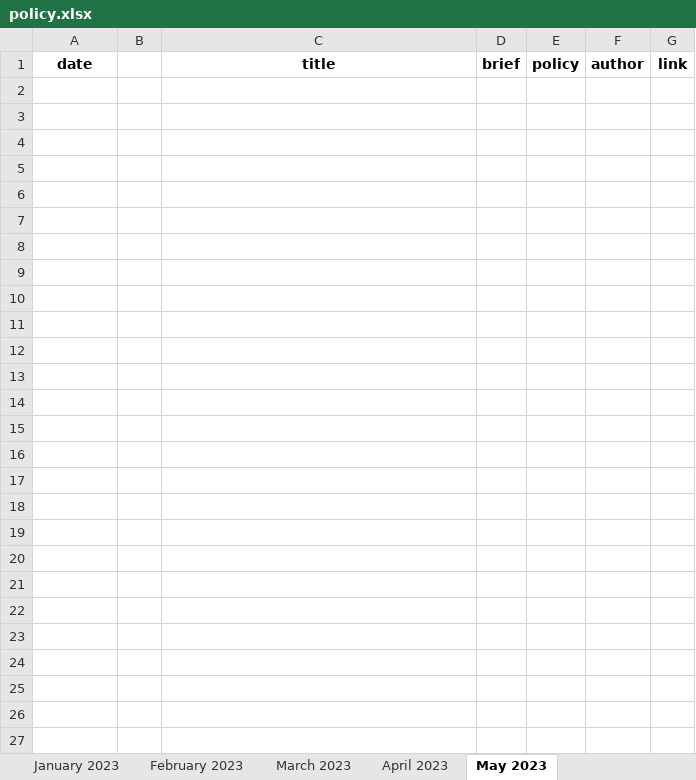
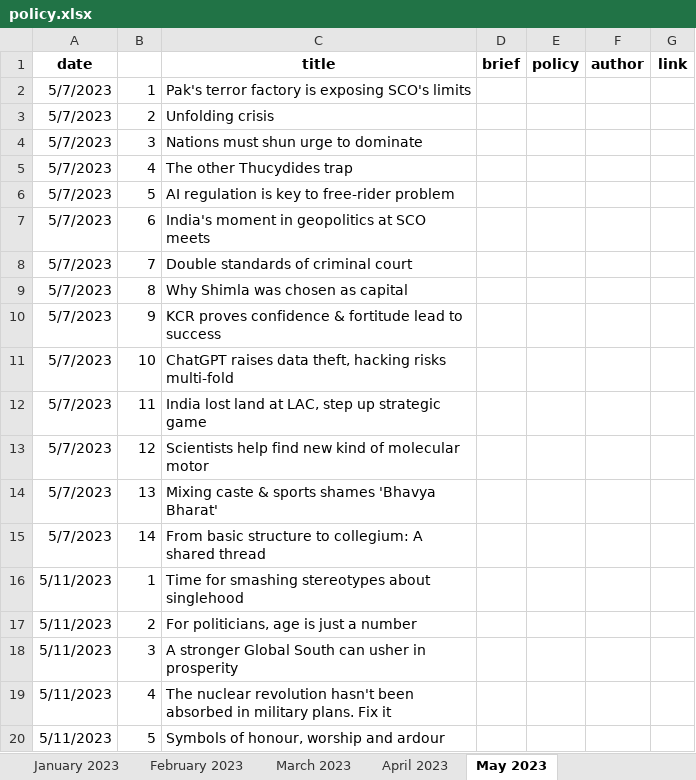
Before and after one commit to AnuMadav/rerite, an Excel workbook: policy.xlsx, sheet May 2023, drawn as a sheet; only a part is shown; values as stored, in another font and other column widths than the file's, no borders; the diff covers the shown part only; the diff names each change by its address in the sheet, - before the commit and + after, or states it on an @@ line.

Commit message:
May 2023 started

```diff
--- a/policy.xlsx (sheet May 2023)
+++ b/policy.xlsx (sheet May 2023)
+row 2: 5/7/2023 | 1 | Pak's terror factory is exposing SCO's limits
+row 3: 5/7/2023 | 2 | Unfolding crisis
+row 4: 5/7/2023 | 3 | Nations must shun urge to dominate
+row 5: 5/7/2023 | 4 | The other Thucydides trap
+row 6: 5/7/2023 | 5 | AI regulation is key to free-rider problem
+row 7: 5/7/2023 | 6 | India's moment in geopolitics at SCO meets
+row 8: 5/7/2023 | 7 | Double standards of criminal court
+row 9: 5/7/2023 | 8 | Why Shimla was chosen as capital
+row 10: 5/7/2023 | 9 | KCR proves confidence & fortitude lead to success
+row 11: 5/7/2023 | 10 | ChatGPT raises data theft, hacking risks multi-fold
+row 12: 5/7/2023 | 11 | India lost land at LAC, step up strategic game
+row 13: 5/7/2023 | 12 | Scientists help find new kind of molecular motor
+row 14: 5/7/2023 | 13 | Mixing caste & sports shames 'Bhavya Bharat'
+row 15: 5/7/2023 | 14 | From basic structure to collegium: A shared thread
+row 16: 5/11/2023 | 1 | Time for smashing stereotypes about singlehood
+row 17: 5/11/2023 | 2 | For politicians, age is just a number
+row 18: 5/11/2023 | 3 | A stronger Global South can usher in prosperity
+row 19: 5/11/2023 | 4 | The nuclear revolution hasn't been absorbed in military plans. Fix it
+row 20: 5/11/2023 | 5 | Symbols of honour, worship and ardour
```
Also changed, not shown: 67 added rows elsewhere in this sheet.
